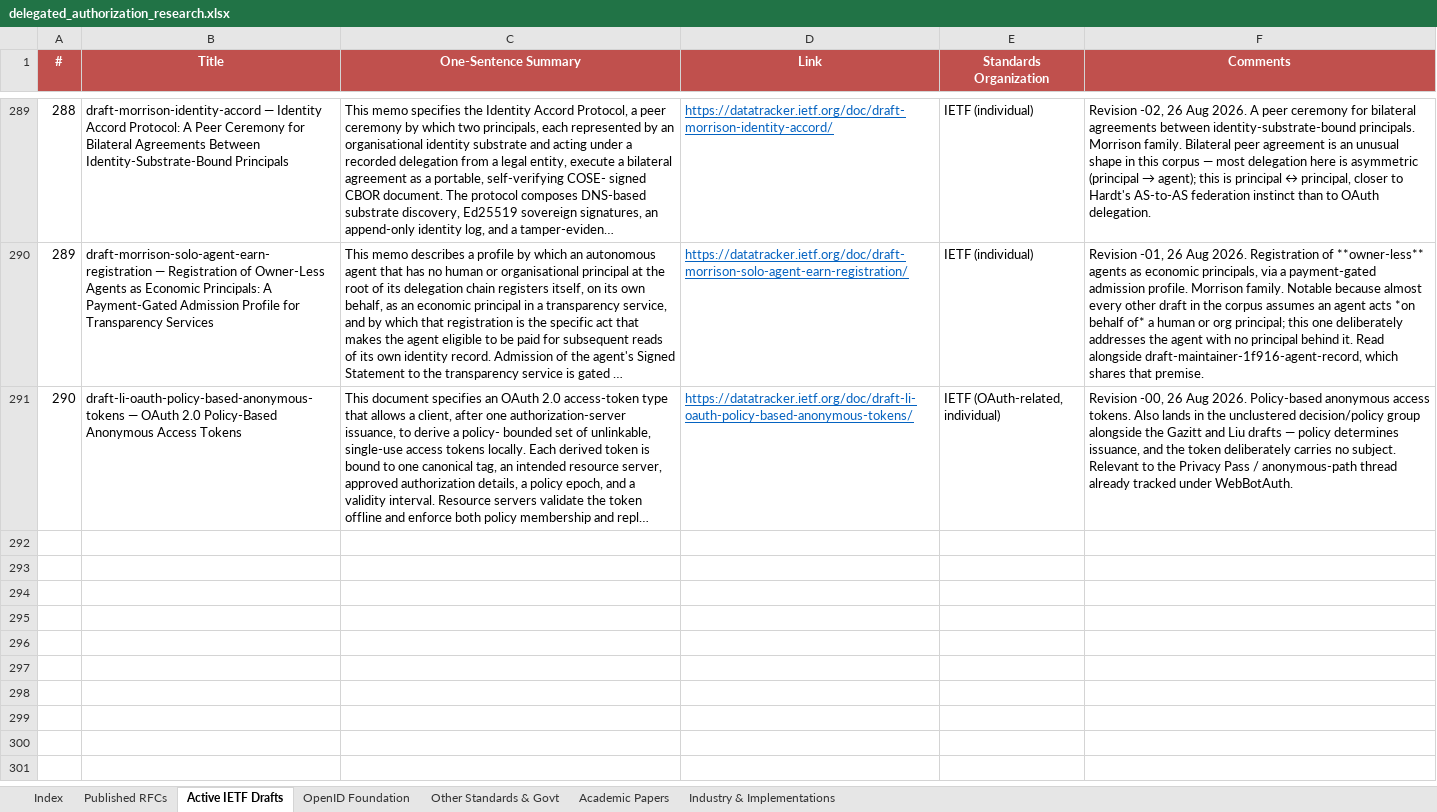
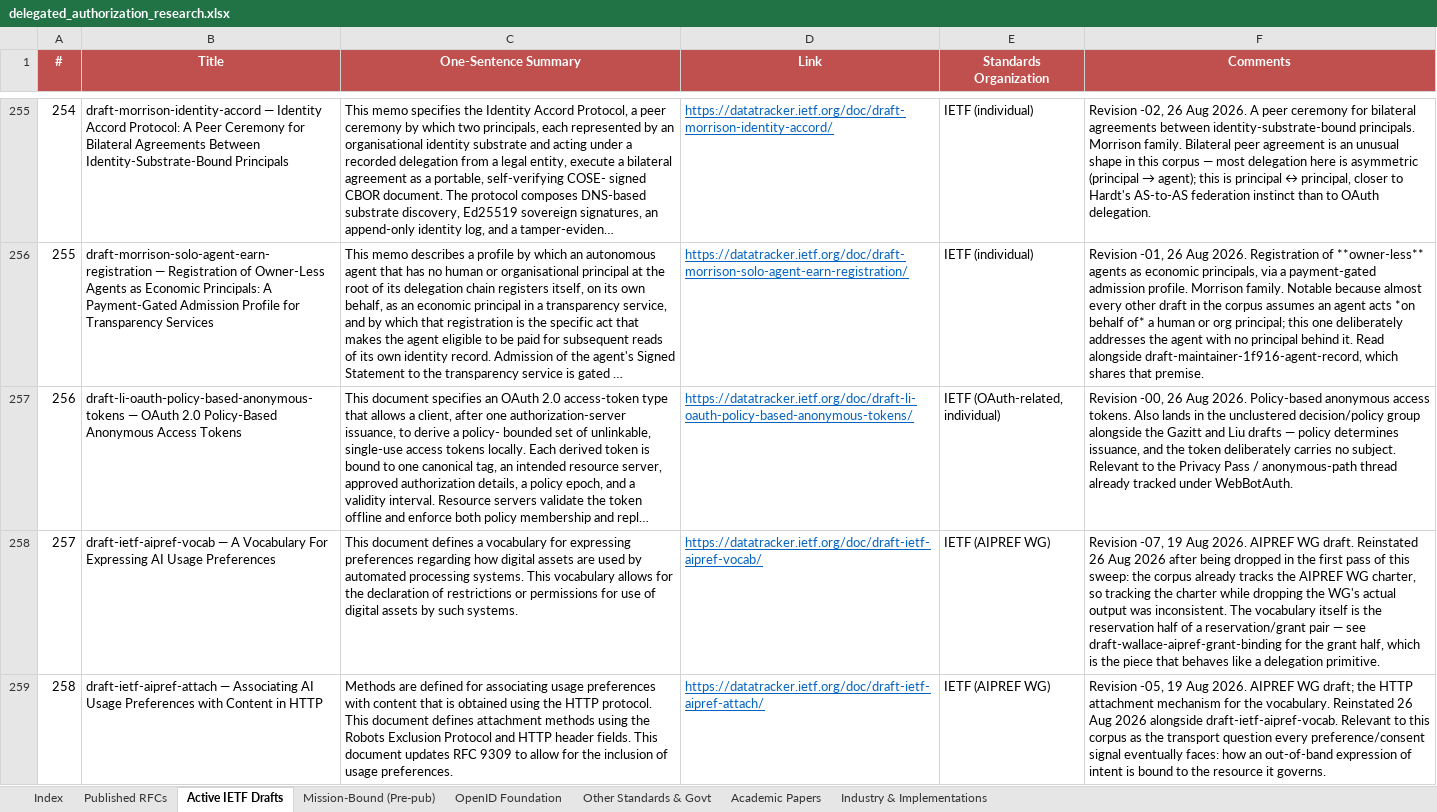
Before and after one commit to gffletch/da_research, an Excel workbook: delegated_authorization_research.xlsx, sheet Active IETF Drafts, drawn as a sheet; only a part is shown, gaps mark what is left out; long unchanged cells end in …; values as stored, in another font and other column widths than the file's, no borders; the diff covers the shown part only; the diff names each change by its address in the sheet, - before the commit and + after, or states it on an @@ line.

Commit message:
Split Mission-Bound family into its own tab; move RFC 10017; add AIPREF
Three maintainer decisions from the 26 Aug 2026 review.

1. Mission-Bound gets its own tab, defined by venue rather than topic. The 33
   GitHub-only family drafts were neither active, nor IETF, nor drafts in any
   procedural sense - every URL is github.com - so they were the real misfiling,
   not RFC 10017. They move to a new "Mission-Bound (Pre-pub)" tab and Active
   IETF Drafts drops 290 -> 260, which makes that tab mean what it says.
   draft-mcguinness-oauth-mission stays behind because it is genuinely filed.
   Keeping the venue axis intact also avoids the two-valid-answers ambiguity a
   topic tab would have created for every future row.

2. RFC 10017 moves to Published RFCs, annotated as peripheral to delegated
   authorization and tracked for OAuth WG completeness. An audit of all 251
   tracked Datatracker drafts confirms it is the only one to have reached RFC
   status. That audit also surfaced 17 expired and 6 replaced drafts, recorded
   in CLAUDE.md but deliberately not yet annotated row by row.

3. All four AIPREF drafts reinstated. The corpus already tracked the AIPREF WG
   charter, so dropping the WG's output was inconsistent; wallace-aipref-grant-
   binding is the substantive one, since a party-scoped revocable grant that
   lifts a reservation is a delegation primitive aimed at content rights.
   SCITT stays out per the maintainer's read.

Tooling fixes the new tab forced:

- validate.py hardcoded both the tab list and cell C11 for the total. Adding a
  tab made 33 rows invisible and moved the total to C12, and it reported a false
  mismatch. It now discovers tabs from the workbook and finds the TOTAL row by
  label.
- build_graph.py needed the new tab in TAB_DEFAULT_TYPE and SPEC_TABS, or the
  rows would be mistyped and node ids would stop matching the curated overlay.
- Retitling the browser-based-apps row to "RFC 10017" changed its derived node
  id and forked the document into two graph nodes. Retargeted its curated
  depends_on edge onto rfc-10017 and dropped the stale node.

Corpus 408 -> 412 across 7 content tabs. Graph 442 nodes / 661 edges. Every node
type and category still has a filter pill.

Completed with the help of Claude

```diff
--- a/delegated_authorization_research.xlsx (sheet Active IETF Drafts)
+++ b/delegated_authorization_research.xlsx (sheet Active IETF Drafts)
+sheet tab: Mission-Bound (Pre-pub)
@@ column A (#) renumbered between rows 24 and 257 @@
+row 258: 257 | draft-ietf-aipref-vocab — A Vocabulary For Expressing AI Usage Preferences | This document defines a vocabulary for expressing preferences regarding how digital assets are used by automated processing systems. This vocabulary allows for the declaration of restrictions or permissions for use of digital assets by such systems. | https://datatracker.ietf.org/doc/draft-ietf-aipref-vocab/ | IETF (AIPREF WG) | Revision -07, 19 Aug 2026. AIPREF WG draft. Reinstated 26 Aug 2026 after being dropped in the first pass of this sweep: the corpus already tracks the AIPREF WG charter, so tracking the charter while dropping the WG's actual output was inconsistent. The vocabulary itself is the reservation half of a reservation/grant pair — see draft-wallace-aipref-grant-binding for the grant half, which is the piece that behaves like a delegation primitive.
+row 259: 258 | draft-ietf-aipref-attach — Associating AI Usage Preferences with Content in HTTP | Methods are defined for associating usage preferences with content that is obtained using the HTTP protocol. This document defines attachment methods using the Robots Exclusion Protocol and HTTP header fields. This document updates RFC 9309 to allow for the inclusion of usage preferences. | https://datatracker.ietf.org/doc/draft-ietf-aipref-attach/ | IETF (AIPREF WG) | Revision -05, 19 Aug 2026. AIPREF WG draft; the HTTP attachment mechanism for the vocabulary. Reinstated 26 Aug 2026 alongside draft-ietf-aipref-vocab. Relevant to this corpus as the transport question every preference/consent signal eventually faces: how an out-of-band expression of intent is bound to the resource it governs.
```
Also changed, not shown: 2 added rows and 34 removed rows elsewhere in this sheet, sheet Published RFCs, sheet Index, 6 other files.
